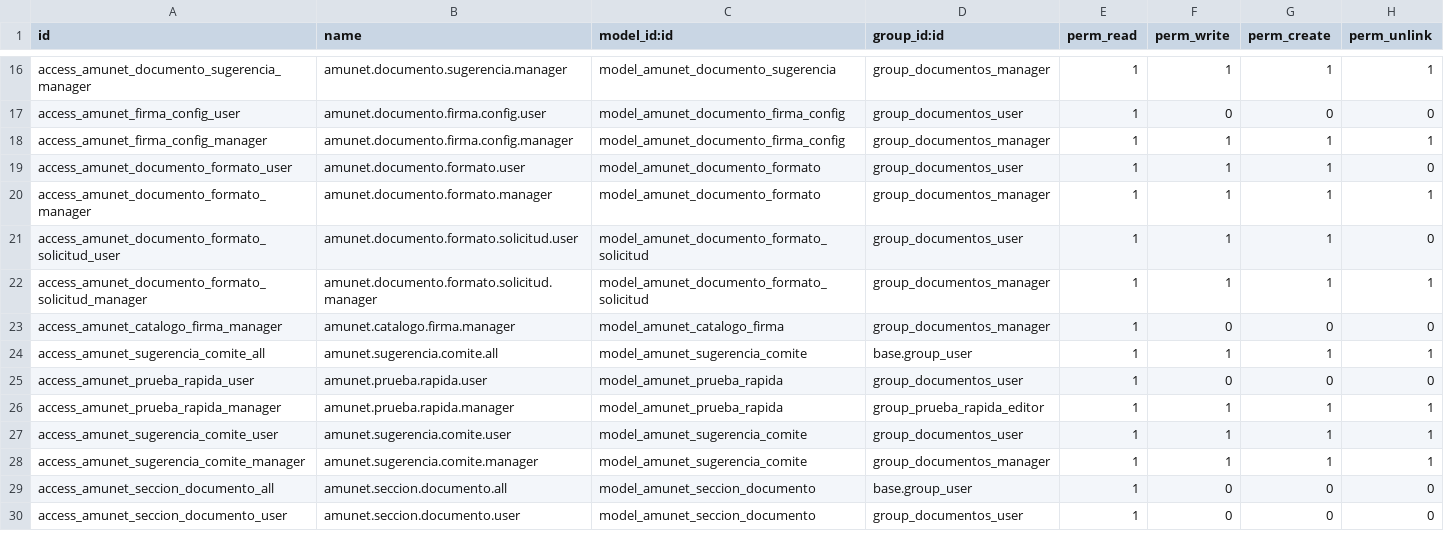
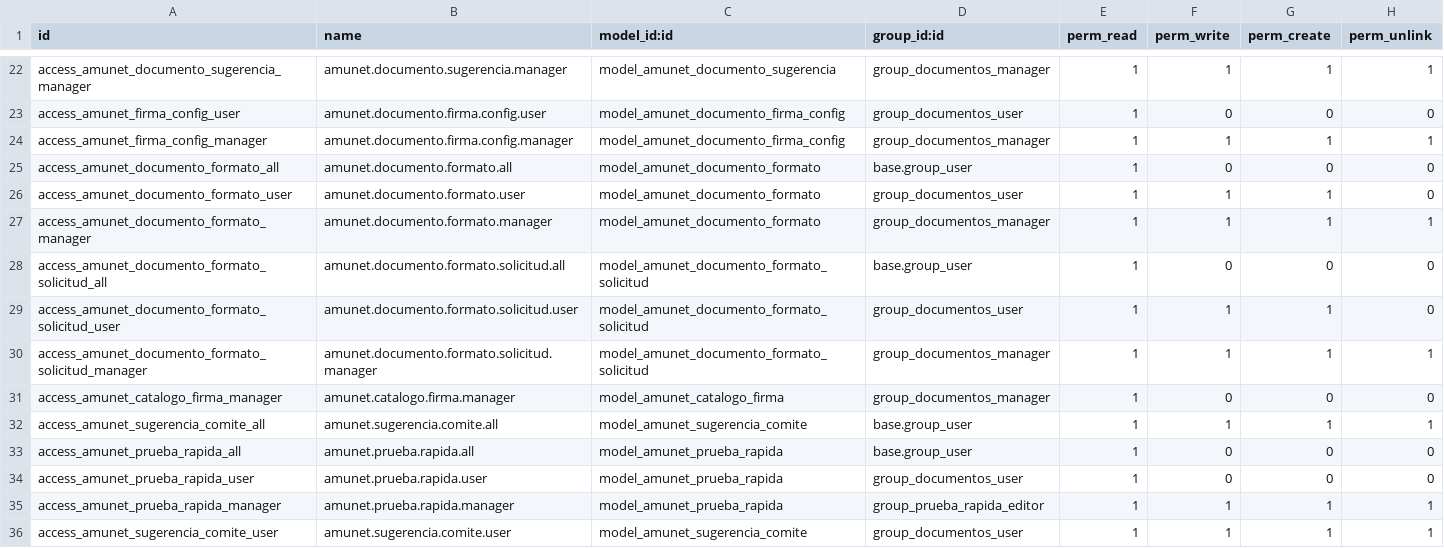
Before and after one commit to feruap/odoo-iso, a CSV file: addons/amunet_documentos/security/ir.model.access.csv, drawn as a sheet; only a part is shown, gaps mark what is left out; the shorter side is filled out with more unchanged rows; the diff covers the shown part only; the diff names each change by its address in the sheet, - before the commit and + after, or states it on an @@ line.

```diff
--- a/addons/amunet_documentos/security/ir.model.access.csv
+++ b/addons/amunet_documentos/security/ir.model.access.csv
+row 25: access_amunet_documento_formato_all | amunet.documento.formato.all | model_amunet_documento_formato | base.group_user | 1 | 0 | 0 | 0
+row 28: access_amunet_documento_formato_solicitud_all | amunet.documento.formato.solicitud.all | model_amunet_documento_formato_solicitud | base.group_user | 1 | 0 | 0 | 0
+row 33: access_amunet_prueba_rapida_all | amunet.prueba.rapida.all | model_amunet_prueba_rapida | base.group_user | 1 | 0 | 0 | 0
```
Also changed, not shown: 6 added rows elsewhere in this file, addons/amunet_cc_general/security/ir.model.access.csv, 5 other files.
